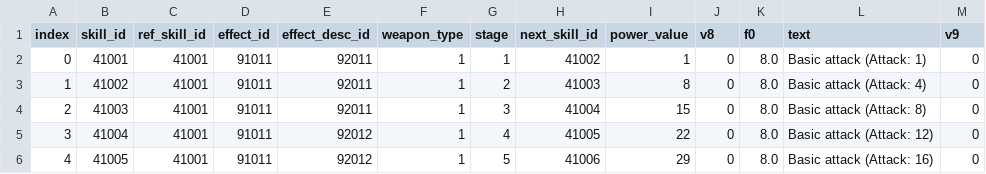
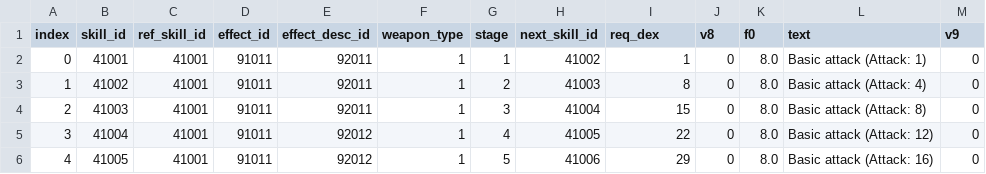
Before and after one commit to DecodedFinn/Yogurting-Translation, a CSV file: translations/en/SKL_Desc2.csv, drawn as a sheet; only a part is shown.

Commit message:
SKL_Desc2: power_value is the mastery requirement, so call it req_dex

```diff
--- a/translations/en/SKL_Desc2.csv
+++ b/translations/en/SKL_Desc2.csv
@@ -1,2 +1,2 @@
-index,skill_id,ref_skill_id,effect_id,effect_desc_id,weapon_type,stage,next_skill_id,power_value,v8,f0,text,v9
+index,skill_id,ref_skill_id,effect_id,effect_desc_id,weapon_type,stage,next_skill_id,req_dex,v8,f0,text,v9
 0,41001,41001,91011,92011,1,1,41002,1,0,8.0,Basic attack (Attack: 1),0
```
